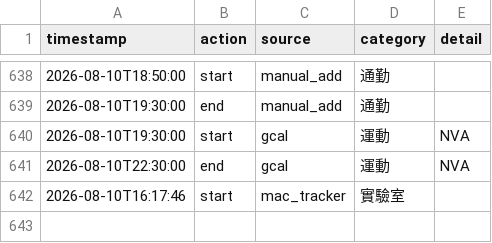
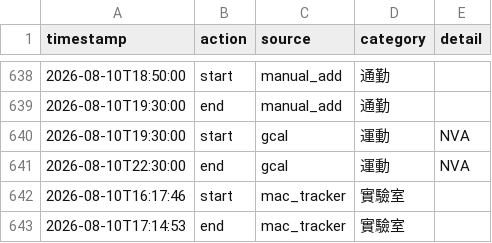
Before and after one commit to ssuyu0829/tt-f6a83b, a CSV file: data.csv, drawn as a sheet; only a part is shown, gaps mark what is left out; the diff names each change by its address in the sheet, - before the commit and + after, or states it on an @@ line.

Commit message:
sync 2026-08-10 17:31

```diff
--- a/data.csv
+++ b/data.csv
+row 643: 2026-08-10T17:14:53 | end | mac_tracker | 實驗室
```
